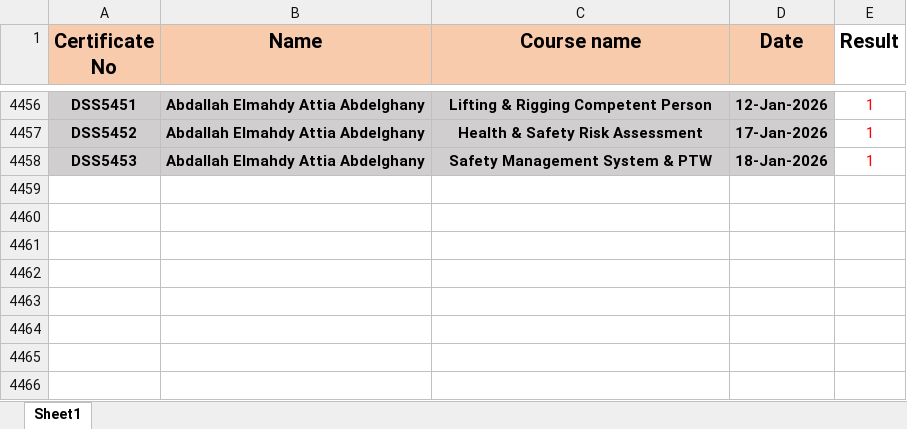
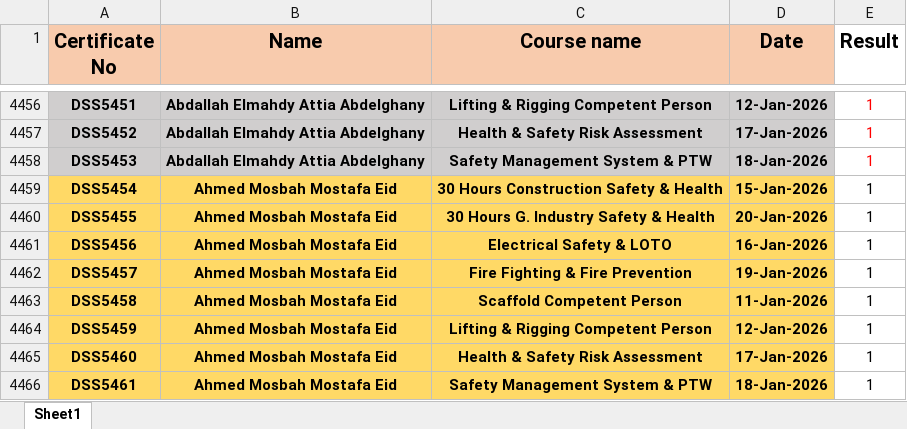
Before and after one commit to ahmedbendarey111/DSS_2025, an Excel workbook: DSS.xlsx, sheet Sheet1, drawn as a sheet; only a part is shown, gaps mark what is left out; values as stored, in another font and other column widths than the file's, no borders; the diff names each change by its address in the sheet, - before the commit and + after, or states it on an @@ line.

Commit message:
Add files via upload

```diff
--- a/DSS.xlsx (sheet Sheet1)
+++ b/DSS.xlsx (sheet Sheet1)
+row 4459: DSS5454 | Ahmed Mosbah Mostafa Eid | 30 Hours Construction Safety & Health | 15-Jan-2026 | 1
+row 4460: DSS5455 | Ahmed Mosbah Mostafa Eid | 30 Hours G. Industry Safety & Health | 20-Jan-2026 | 1
+row 4461: DSS5456 | Ahmed Mosbah Mostafa Eid | Electrical Safety & LOTO | 16-Jan-2026 | 1
+row 4462: DSS5457 | Ahmed Mosbah Mostafa Eid | Fire Fighting & Fire Prevention | 19-Jan-2026 | 1
+row 4463: DSS5458 | Ahmed Mosbah Mostafa Eid | Scaffold Competent Person | 11-Jan-2026 | 1
+row 4464: DSS5459 | Ahmed Mosbah Mostafa Eid | Lifting & Rigging Competent Person | 12-Jan-2026 | 1
+row 4465: DSS5460 | Ahmed Mosbah Mostafa Eid | Health & Safety Risk Assessment | 17-Jan-2026 | 1
+row 4466: DSS5461 | Ahmed Mosbah Mostafa Eid | Safety Management System & PTW | 18-Jan-2026 | 1
```
